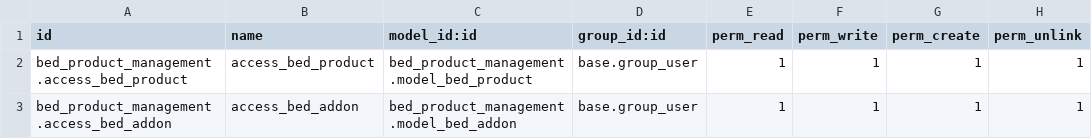
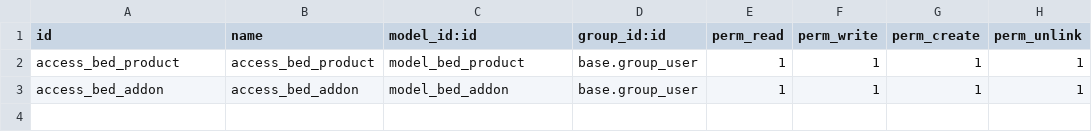
Before and after one commit to rinshamyzon4444/bed_management, a CSV file: security/ir.model.access.csv, drawn as a sheet.

```diff
--- a/security/ir.model.access.csv
+++ b/security/ir.model.access.csv
@@ -1,3 +1,3 @@
 id,name,model_id:id,group_id:id,perm_read,perm_write,perm_create,perm_unlink
-bed_product_management.access_bed_product,access_bed_product,bed_product_management.model_bed_product,base.group_user,1,1,1,1
-bed_product_management.access_bed_addon,access_bed_addon,bed_product_management.model_bed_addon,base.group_user,1,1,1,1
+access_bed_product,access_bed_product,model_bed_product,base.group_user,1,1,1,1
+access_bed_addon,access_bed_addon,model_bed_addon,base.group_user,1,1,1,1
```
Also changed, not shown: 2 other files.
